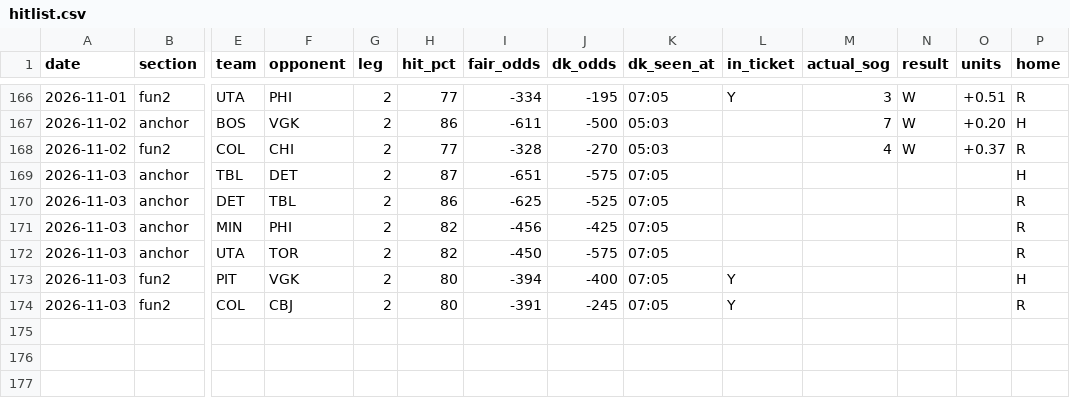
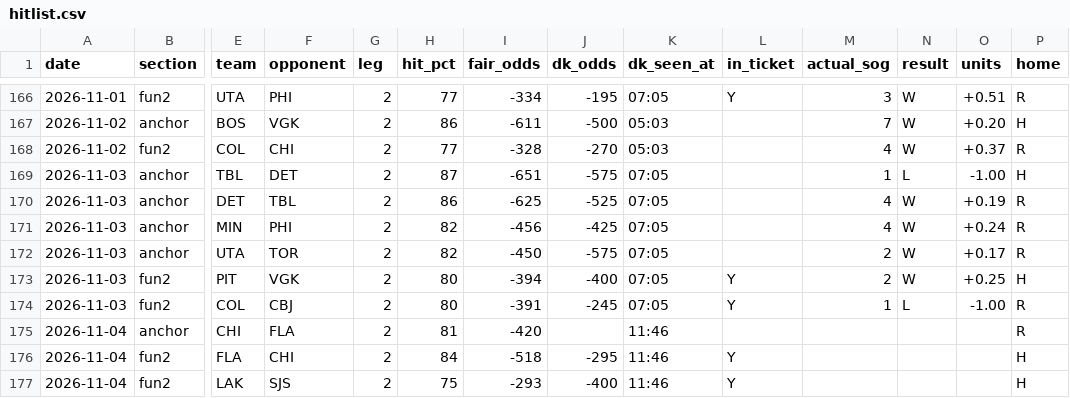
Before and after one commit to phumbad-lab/nhl-sog-hitlist, a CSV file: hitlist.csv, drawn as a sheet; only a part is shown, gaps mark what is left out; rows hold the shown columns only; the diff names each change by its address in the sheet, - before the commit and + after, or states it on an @@ line.

```diff
--- a/hitlist.csv
+++ b/hitlist.csv
-M169 (actual_sog): (empty)
+M169 (actual_sog): 1
-N169 (result): (empty)
+N169 (result): L
-O169 (units): (empty)
+O169 (units): -1.00
-M170:M171 (actual_sog): (empty)
+M170:M171 (actual_sog): 4
-N170:N173 (result): (empty)
+N170:N173 (result): W
-O170 (units): (empty)
+O170 (units): +0.19
-O171 (units): (empty)
+O171 (units): +0.24
-M172:M173 (actual_sog): (empty)
+M172:M173 (actual_sog): 2
-O172 (units): (empty)
+O172 (units): +0.17
-O173 (units): (empty)
+O173 (units): +0.25
-M174 (actual_sog): (empty)
+M174 (actual_sog): 1
-N174 (result): (empty)
+N174 (result): L
-O174 (units): (empty)
+O174 (units): -1.00
+row 175: 2026-11-04 | anchor | CHI | FLA | 2 | 81 | -420 |  | 11:46 |  |  |  |  | R
+row 176: 2026-11-04 | fun2 | FLA | CHI | 2 | 84 | -518 | -295 | 11:46 | Y |  |  |  | H
+row 177: 2026-11-04 | fun2 | LAK | SJS | 2 | 75 | -293 | -400 | 11:46 | Y |  |  |  | H
```
Also changed, not shown: 1 other file.
